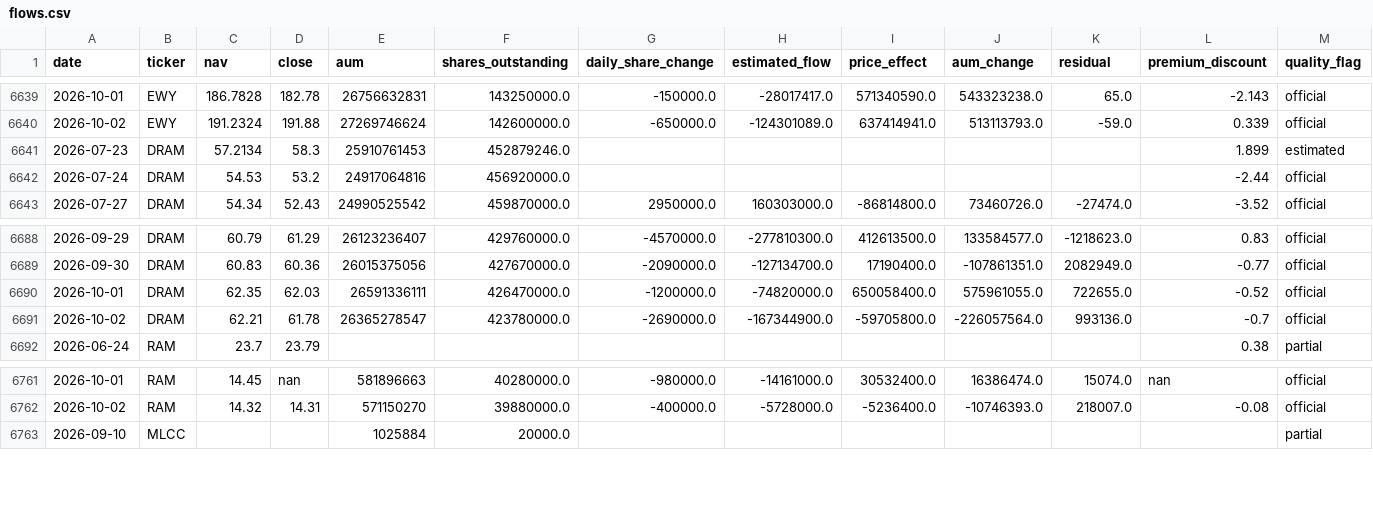
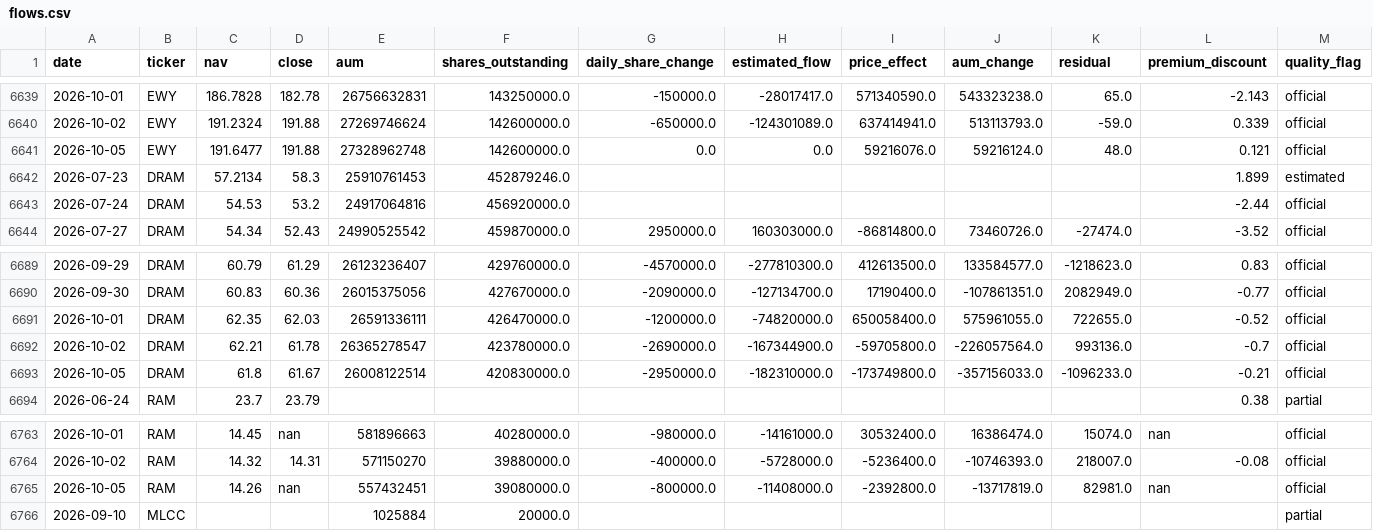
Before and after one commit to winner02-spec/ewy-dram-flow-dashboard-, a CSV file: data/flows.csv, drawn as a sheet; only a part is shown, gaps mark what is left out.

Commit message:
data: 2026-10-06

```diff
--- a/data/flows.csv
+++ b/data/flows.csv
@@ -6640,2 +6640,3 @@ date,ticker,nav,close,aum,shares_outstanding,daily_share_change,estimated_flow,p
 2026-10-02,EWY,191.2324,191.88,27269746624,142600000.0,-650000.0,-124301089.0,637414941.0,513113793.0,-59.0,0.339,official
+2026-10-05,EWY,191.6477,191.88,27328962748,142600000.0,0.0,0.0,59216076.0,59216124.0,48.0,0.121,official
 2026-07-23,DRAM,57.2134,58.3,25910761453,452879246.0,,,,,,1.899,estimated
@@ -6691,2 +6692,3 @@ date,ticker,nav,close,aum,shares_outstanding,daily_share_change,estimated_flow,p
 2026-10-02,DRAM,62.21,61.78,26365278547,423780000.0,-2690000.0,-167344900.0,-59705800.0,-226057564.0,993136.0,-0.7,official
+2026-10-05,DRAM,61.8,61.67,26008122514,420830000.0,-2950000.0,-182310000.0,-173749800.0,-357156033.0,-1096233.0,-0.21,official
 2026-06-24,RAM,23.7,23.79,,,,,,,,0.38,partial
@@ -6762,2 +6764,3 @@ date,ticker,nav,close,aum,shares_outstanding,daily_share_change,estimated_flow,p
 2026-10-02,RAM,14.32,14.31,571150270,39880000.0,-400000.0,-5728000.0,-5236400.0,-10746393.0,218007.0,-0.08,official
+2026-10-05,RAM,14.26,nan,557432451,39080000.0,-800000.0,-11408000.0,-2392800.0,-13717819.0,82981.0,nan,official
 2026-09-10,MLCC,,,1025884,20000.0,,,,,,,partial
```
Also changed, not shown: 2 other files.
